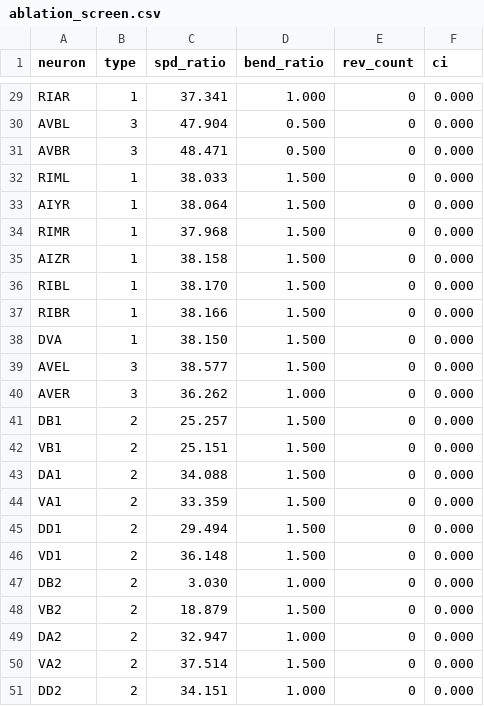
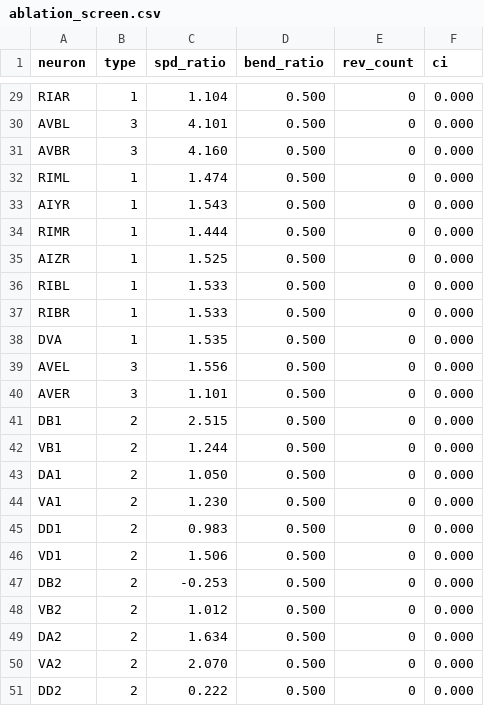
Before and after one commit to neuromax-cognitive/petri, a CSV file: results/ablation_screen.csv, drawn as a sheet; only a part is shown, gaps mark what is left out; the diff covers the shown part only; the diff names each change by its address in the sheet, - before the commit and + after, or states it on an @@ line.

```diff
--- a/results/ablation_screen.csv
+++ b/results/ablation_screen.csv
-C29 (spd_ratio): 37.341
+C29 (spd_ratio): 1.104
-D29 (bend_ratio): 1.000
+D29 (bend_ratio): 0.500
-C30 (spd_ratio): 47.904
+C30 (spd_ratio): 4.101
-C31 (spd_ratio): 48.471
+C31 (spd_ratio): 4.160
-C32 (spd_ratio): 38.033
+C32 (spd_ratio): 1.474
-D32:D39 (bend_ratio): 1.500
+D32:D39 (bend_ratio): 0.500
-C33 (spd_ratio): 38.064
+C33 (spd_ratio): 1.543
-C34 (spd_ratio): 37.968
+C34 (spd_ratio): 1.444
-C35 (spd_ratio): 38.158
+C35 (spd_ratio): 1.525
-C36 (spd_ratio): 38.170
+C36 (spd_ratio): 1.533
-C37 (spd_ratio): 38.166
+C37 (spd_ratio): 1.533
-C38 (spd_ratio): 38.150
+C38 (spd_ratio): 1.535
-C39 (spd_ratio): 38.577
+C39 (spd_ratio): 1.556
-C40 (spd_ratio): 36.262
+C40 (spd_ratio): 1.101
-D40 (bend_ratio): 1.000
+D40 (bend_ratio): 0.500
-C41 (spd_ratio): 25.257
+C41 (spd_ratio): 2.515
-D41:D46 (bend_ratio): 1.500
+D41:D46 (bend_ratio): 0.500
-C42 (spd_ratio): 25.151
+C42 (spd_ratio): 1.244
-C43 (spd_ratio): 34.088
+C43 (spd_ratio): 1.050
-C44 (spd_ratio): 33.359
+C44 (spd_ratio): 1.230
-C45 (spd_ratio): 29.494
+C45 (spd_ratio): 0.983
-C46 (spd_ratio): 36.148
+C46 (spd_ratio): 1.506
-C47 (spd_ratio): 3.030
+C47 (spd_ratio): -0.253
-D47 (bend_ratio): 1.000
+D47 (bend_ratio): 0.500
-C48 (spd_ratio): 18.879
+C48 (spd_ratio): 1.012
-D48 (bend_ratio): 1.500
+D48 (bend_ratio): 0.500
-C49 (spd_ratio): 32.947
+C49 (spd_ratio): 1.634
-D49 (bend_ratio): 1.000
+D49 (bend_ratio): 0.500
-C50 (spd_ratio): 37.514
+C50 (spd_ratio): 2.070
-D50 (bend_ratio): 1.500
+D50 (bend_ratio): 0.500
-C51 (spd_ratio): 34.151
+C51 (spd_ratio): 0.222
-D51 (bend_ratio): 1.000
+D51 (bend_ratio): 0.500
```
Also changed, not shown: 73 edited cells elsewhere in this file, results/builtin_s1.csv, results/det_b.csv, 19 other files.
